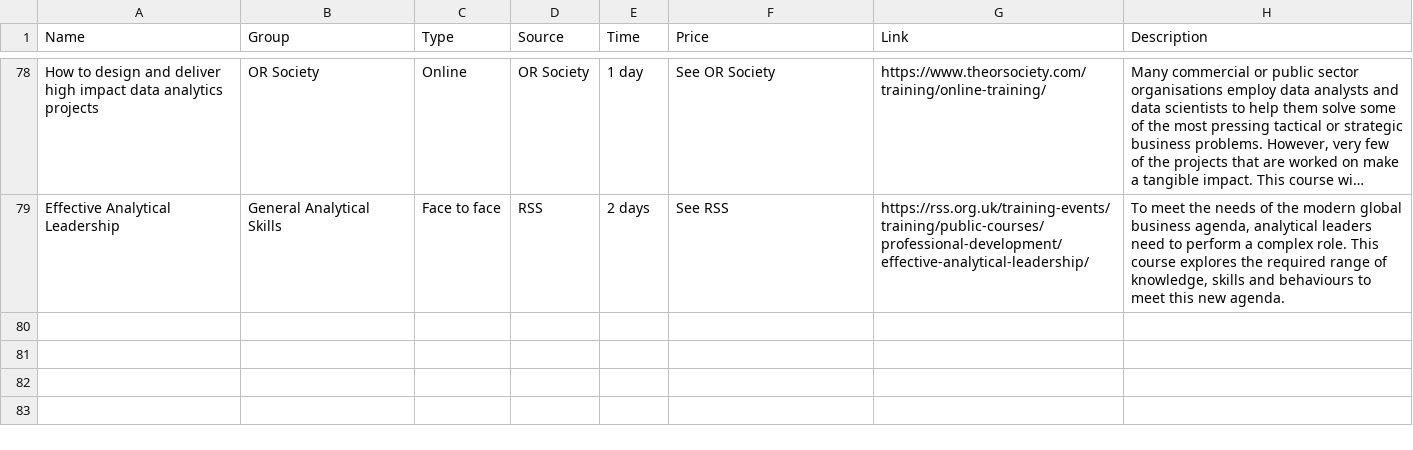
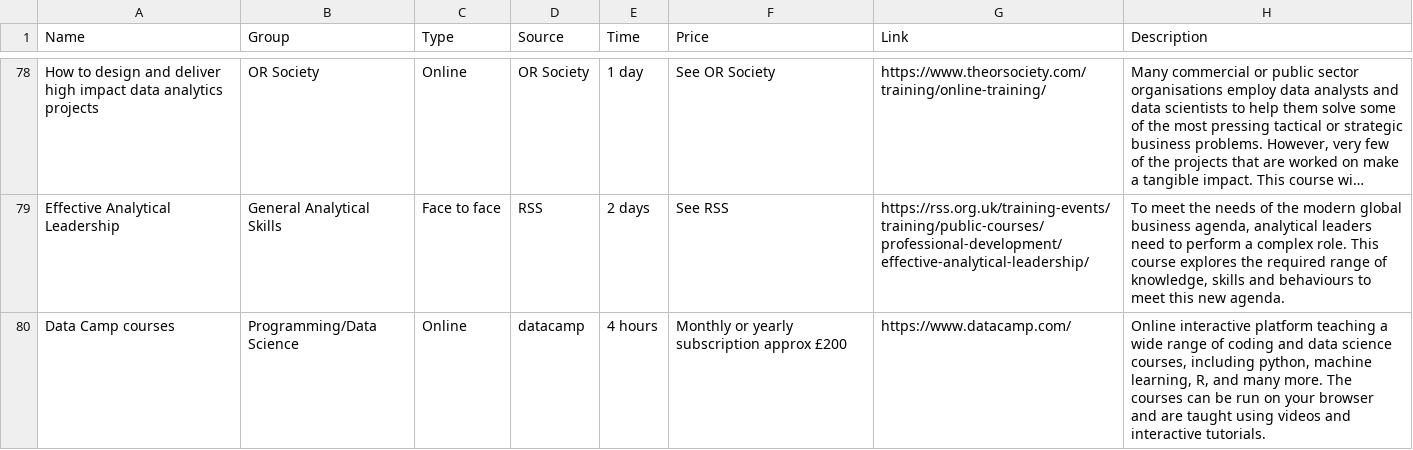
Before and after one commit to GORSlearningdevelopmentpages/GORSlearningdevelopmentpages.github.io, a CSV file: Copy of GORS LD Pages Course List Draft 2.csv, drawn as a sheet; only a part is shown, gaps mark what is left out; long unchanged cells end in …; the diff names each change by its address in the sheet, - before the commit and + after, or states it on an @@ line.

Commit message:
Update Copy of GORS LD Pages Course List Draft 2.csv

```diff
--- a/Copy of GORS LD Pages Course List Draft 2.csv
+++ b/Copy of GORS LD Pages Course List Draft 2.csv
+row 80: Data Camp courses | Programming/Data Science | Online | datacamp | 4 hours | Monthly or yearly subscription approx £200 | https://www.datacamp.com/ | Online interactive platform teaching a wide range of coding and data science courses, including python, machine learning, R, and many more. The courses can be run on your browser and are taught using videos and interactive tutorials.
```
